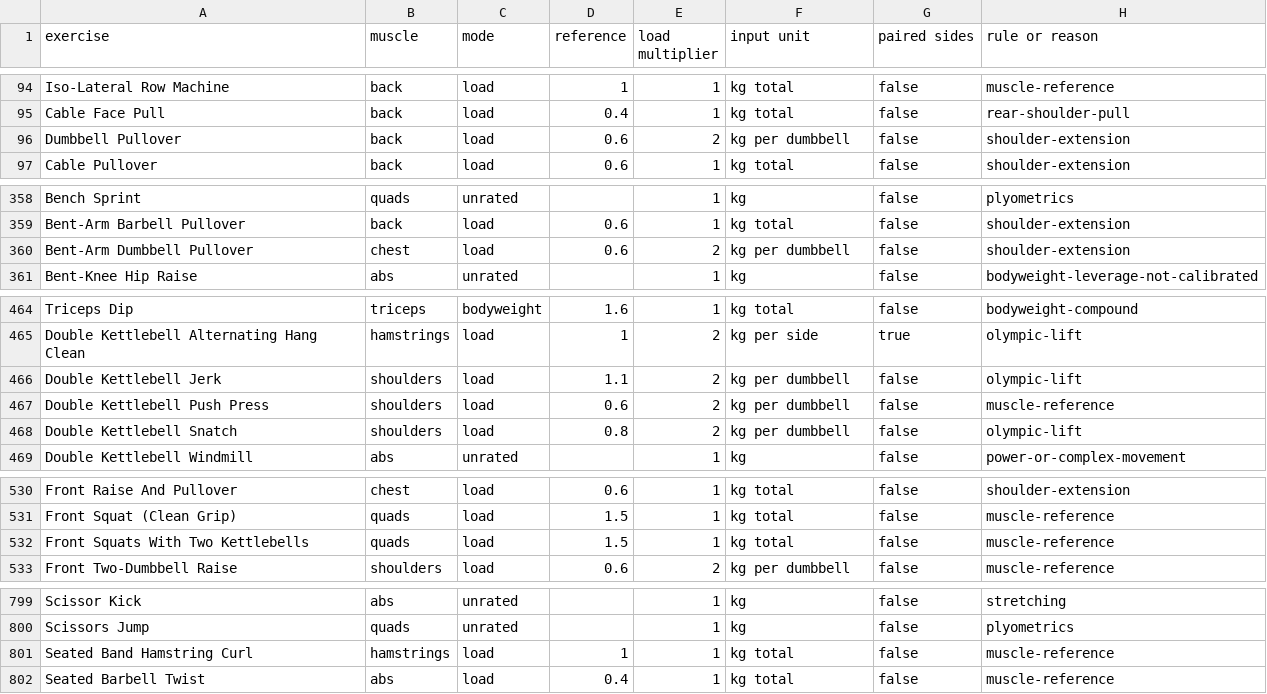
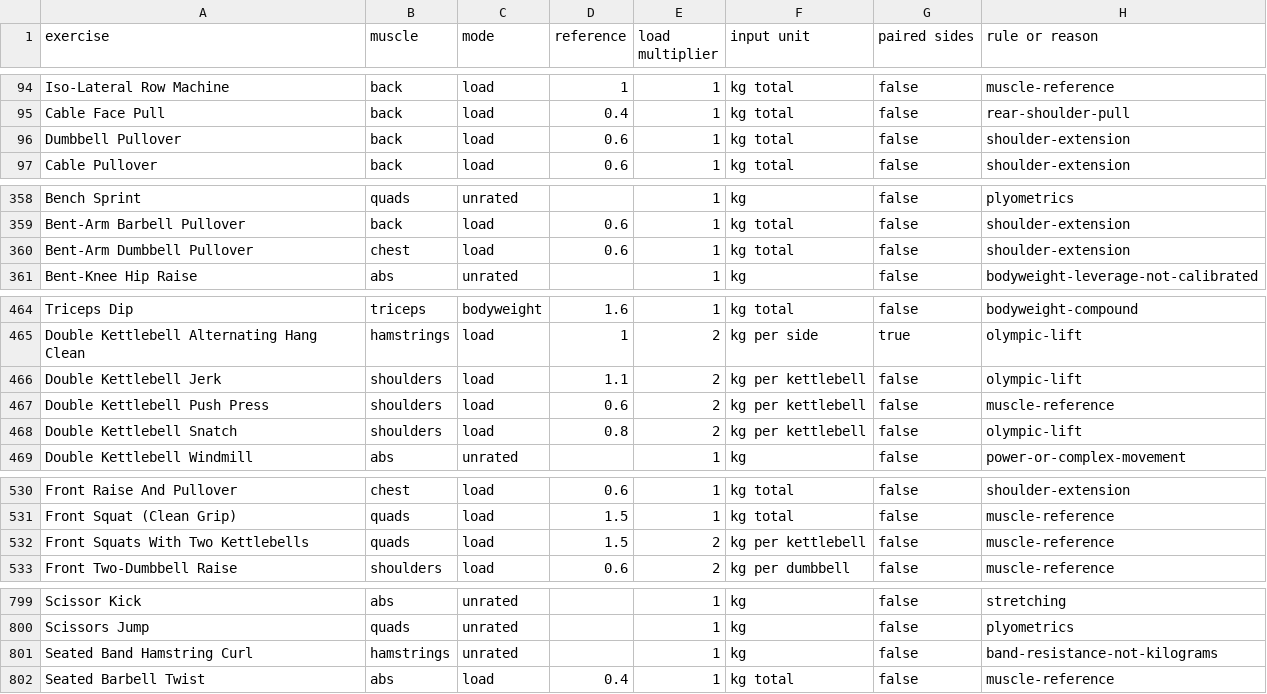
Before and after one commit to roguelineageaccmanager/gymapptest2, a CSV file: docs/RANK_MODELS.csv, drawn as a sheet; only a part is shown, gaps mark what is left out; the diff covers the shown part only.

Commit message:
Audit exercise variants and correct resistance rank conventions

```diff
--- a/docs/RANK_MODELS.csv
+++ b/docs/RANK_MODELS.csv
@@ -95,3 +95,3 @@
 "Cable Face Pull","back","load","0.4","1","kg total","false","rear-shoulder-pull"
-"Dumbbell Pullover","back","load","0.6","2","kg per dumbbell","false","shoulder-extension"
+"Dumbbell Pullover","back","load","0.6","1","kg total","false","shoulder-extension"
 "Cable Pullover","back","load","0.6","1","kg total","false","shoulder-extension"
@@ -359,3 +359,3 @@
 "Bent-Arm Barbell Pullover","back","load","0.6","1","kg total","false","shoulder-extension"
-"Bent-Arm Dumbbell Pullover","chest","load","0.6","2","kg per dumbbell","false","shoulder-extension"
+"Bent-Arm Dumbbell Pullover","chest","load","0.6","1","kg total","false","shoulder-extension"
 "Bent-Knee Hip Raise","abs","unrated","","1","kg","false","bodyweight-leverage-not-calibrated"
@@ -465,5 +465,5 @@
 "Double Kettlebell Alternating Hang Clean","hamstrings","load","1","2","kg per side","true","olympic-lift"
-"Double Kettlebell Jerk","shoulders","load","1.1","2","kg per dumbbell","false","olympic-lift"
-"Double Kettlebell Push Press","shoulders","load","0.6","2","kg per dumbbell","false","muscle-reference"
-"Double Kettlebell Snatch","shoulders","load","0.8","2","kg per dumbbell","false","olympic-lift"
+"Double Kettlebell Jerk","shoulders","load","1.1","2","kg per kettlebell","false","olympic-lift"
+"Double Kettlebell Push Press","shoulders","load","0.6","2","kg per kettlebell","false","muscle-reference"
+"Double Kettlebell Snatch","shoulders","load","0.8","2","kg per kettlebell","false","olympic-lift"
 "Double Kettlebell Windmill","abs","unrated","","1","kg","false","power-or-complex-movement"
@@ -531,3 +531,3 @@
 "Front Squat (Clean Grip)","quads","load","1.5","1","kg total","false","muscle-reference"
-"Front Squats With Two Kettlebells","quads","load","1.5","1","kg total","false","muscle-reference"
+"Front Squats With Two Kettlebells","quads","load","1.5","2","kg per kettlebell","false","muscle-reference"
 "Front Two-Dumbbell Raise","shoulders","load","0.6","2","kg per dumbbell","false","muscle-reference"
@@ -800,3 +800,3 @@
 "Scissors Jump","quads","unrated","","1","kg","false","plyometrics"
-"Seated Band Hamstring Curl","hamstrings","load","1","1","kg total","false","muscle-reference"
+"Seated Band Hamstring Curl","hamstrings","unrated","","1","kg","false","band-resistance-not-kilograms"
 "Seated Barbell Twist","abs","load","0.4","1","kg total","false","muscle-reference"
```
Also changed, not shown: 52 edited cells elsewhere in this file, 11 other files.
